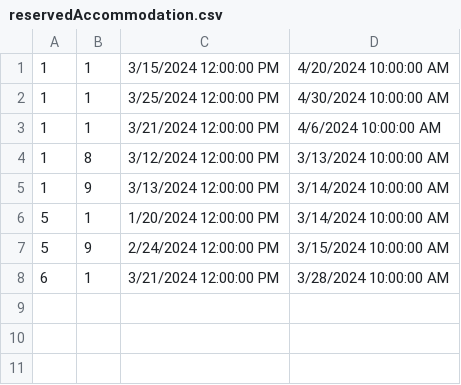
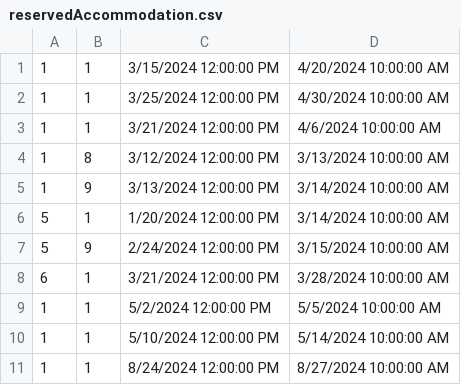
Before and after one commit to VeljkoW/Tourism-Accommodation-Management-App, a CSV file: Resources/Data/reservedAccommodation.csv, drawn as a sheet; the diff names each change by its address in the sheet, - before the commit and + after, or states it on an @@ line.

```diff
--- a/Resources/Data/reservedAccommodation.csv
+++ b/Resources/Data/reservedAccommodation.csv
+row 9: 1 | 1 | 5/2/2024 12:00:00 PM | 5/5/2024 10:00:00 AM
+row 10: 1 | 1 | 5/10/2024 12:00:00 PM | 5/14/2024 10:00:00 AM
+row 11: 1 | 1 | 8/24/2024 12:00:00 PM | 8/27/2024 10:00:00 AM
```
Also changed, not shown: Resources/Data/accommodations.csv, 6 other files.
